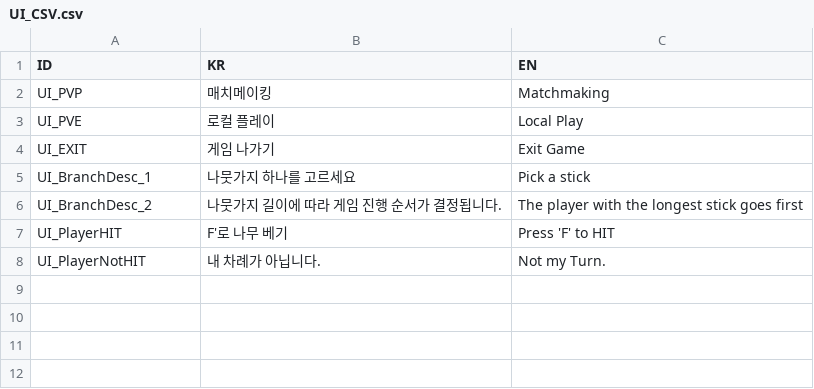
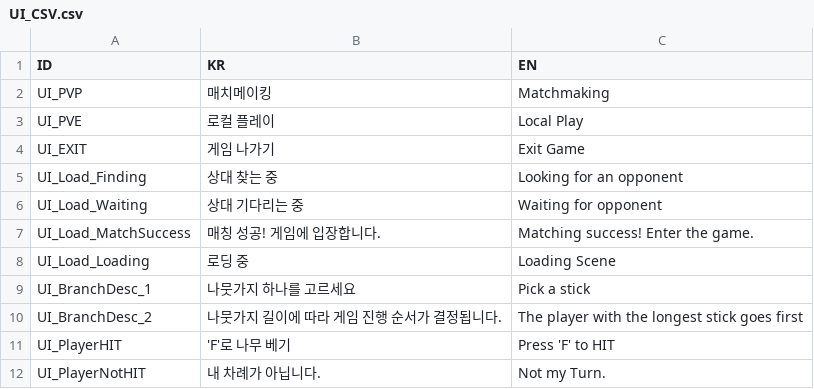
Before and after one commit to BJY029/CleavingDestiny3D, a CSV file: Assets/Resources/UI_CSV.csv, drawn as a sheet.

Commit message:
UI 업데이트
-기존 Lagacy Text로 제작되었던 모든 Text를 TextMeshPro로 변경 작업 진행
(사용된 폰트는 다음과 같다.)
<https://df.nexon.com/data/font>
<License>
Copyright (c) 2023, NEOPLE Inc. (https://www.neople.co.kr),
with Reserved Font Name ForgedBlade_TTF.ttf, ForgedBlade_OTF.otf, DNFBitBit_ver2_TTF.ttf, DNFBitBit_ver2_OTF.otf.

-일부 문자열을 UI_CSV 파일에 적용

```diff
--- a/Assets/Resources/UI_CSV.csv
+++ b/Assets/Resources/UI_CSV.csv
@@ -4,5 +4,9 @@ UI_PVE,로컬 플레이,Local Play
 UI_EXIT,게임 나가기,Exit Game
+UI_Load_Finding,상대 찾는 중,Looking for an opponent
+UI_Load_Waiting,상대 기다리는 중,Waiting for opponent
+UI_Load_MatchSuccess,매칭 성공! 게임에 입장합니다.,Matching success! Enter the game.
+UI_Load_Loading,로딩 중,Loading Scene
 UI_BranchDesc_1,나뭇가지 하나를 고르세요,Pick a stick
 UI_BranchDesc_2,나뭇가지 길이에 따라 게임 진행 순서가 결정됩니다.,The player with the longest stick goes first
-UI_PlayerHIT,F'로 나무 베기,Press 'F' to HIT
+UI_PlayerHIT,'F'로 나무 베기,Press 'F' to HIT
 UI_PlayerNotHIT,내 차례가 아닙니다.,Not my Turn.
```
Also changed, not shown: 32 other files.
